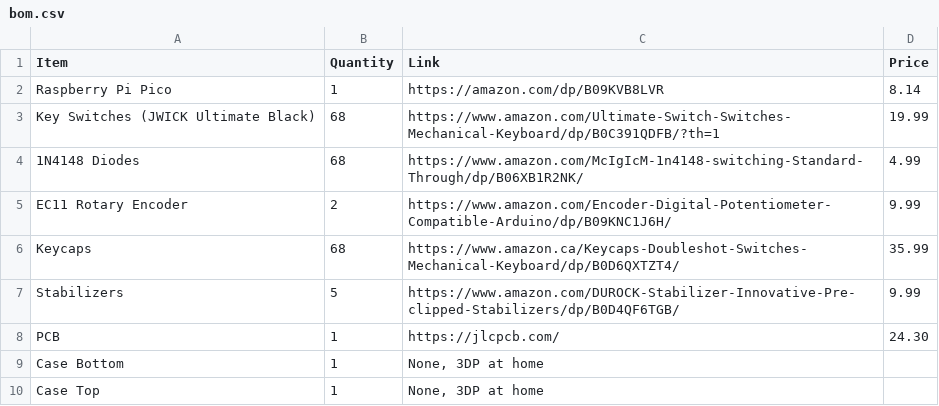
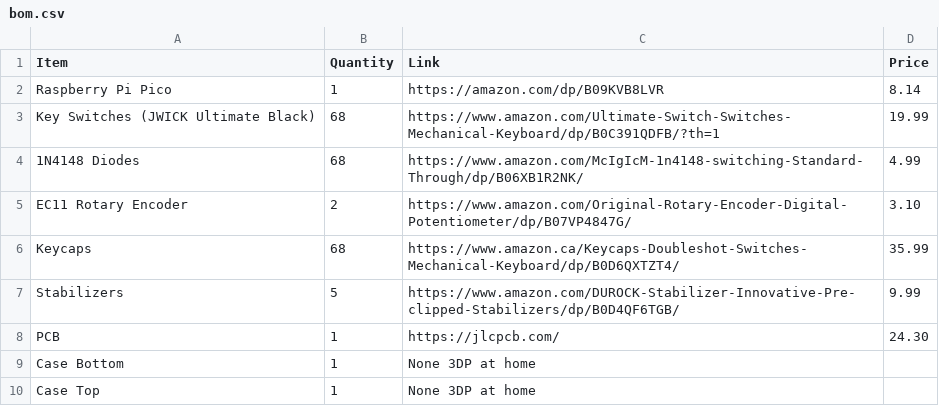
Before and after one commit to sharonbasovich/keeb, a CSV file: bom.csv, drawn as a sheet.

Commit message:
Update bom.csv

```diff
--- a/bom.csv
+++ b/bom.csv
@@ -4,3 +4,3 @@ Key Switches (JWICK Ultimate Black),68,https://www.amazon.com/Ultimate-Switch-Sw
 1N4148 Diodes,68,https://www.amazon.com/McIgIcM-1n4148-switching-Standard-Through/dp/B06XB1R2NK/,4.99
-EC11 Rotary Encoder,2,https://www.amazon.com/Encoder-Digital-Potentiometer-Compatible-Arduino/dp/B09KNC1J6H/,9.99
+EC11 Rotary Encoder,2,https://www.amazon.com/Original-Rotary-Encoder-Digital-Potentiometer/dp/B07VP4847G/,3.10
 Keycaps,68,https://www.amazon.ca/Keycaps-Doubleshot-Switches-Mechanical-Keyboard/dp/B0D6QXTZT4/,35.99
@@ -8,3 +8,3 @@ Stabilizers,5,https://www.amazon.com/DUROCK-Stabilizer-Innovative-Pre-clipped-St
 PCB,1,https://jlcpcb.com/,24.30
-Case Bottom,1,"None, 3DP at home",
-Case Top,1,"None, 3DP at home",
+Case Bottom,1,None 3DP at home
+Case Top,1,None 3DP at home
```
